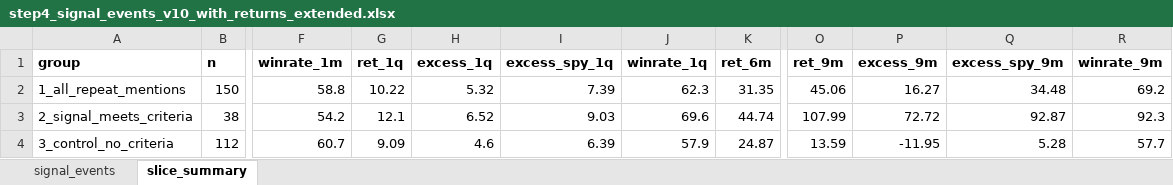
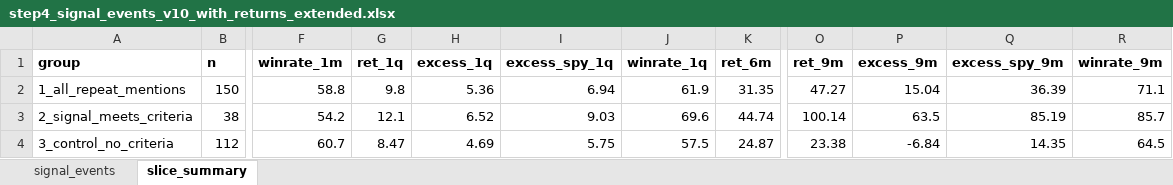
Before and after one commit to sresman/celeb-pm, an Excel workbook: analysis/step4_signal_events_v10_with_returns_extended.xlsx, sheet slice_summary, drawn as a sheet; only a part is shown, gaps mark what is left out; values as stored, in another font and other column widths than the file's, no borders; the diff names each change by its address in the sheet, - before the commit and + after, or states it on an @@ line.

```diff
--- a/analysis/step4_signal_events_v10_with_returns_extended.xlsx (sheet slice_summary)
+++ b/analysis/step4_signal_events_v10_with_returns_extended.xlsx (sheet slice_summary)
-G2 (ret_1q): 10.22
+G2 (ret_1q): 9.8
-H2 (excess_1q): 5.32
+H2 (excess_1q): 5.36
-I2 (excess_spy_1q): 7.39
+I2 (excess_spy_1q): 6.94
-J2 (winrate_1q): 62.3
+J2 (winrate_1q): 61.9
-O2 (ret_9m): 45.06
+O2 (ret_9m): 47.27
-P2 (excess_9m): 16.27
+P2 (excess_9m): 15.04
-Q2 (excess_spy_9m): 34.48
+Q2 (excess_spy_9m): 36.39
-R2 (winrate_9m): 69.2
+R2 (winrate_9m): 71.1
-O3 (ret_9m): 107.99
+O3 (ret_9m): 100.14
-P3 (excess_9m): 72.72
+P3 (excess_9m): 63.5
-Q3 (excess_spy_9m): 92.87
+Q3 (excess_spy_9m): 85.19
-R3 (winrate_9m): 92.3
+R3 (winrate_9m): 85.7
-G4 (ret_1q): 9.09
+G4 (ret_1q): 8.47
-H4 (excess_1q): 4.6
+H4 (excess_1q): 4.69
-I4 (excess_spy_1q): 6.39
+I4 (excess_spy_1q): 5.75
-J4 (winrate_1q): 57.9
+J4 (winrate_1q): 57.5
-O4 (ret_9m): 13.59
+O4 (ret_9m): 23.38
-P4 (excess_9m): -11.95
+P4 (excess_9m): -6.84
-Q4 (excess_spy_9m): 5.28
+Q4 (excess_spy_9m): 14.35
-R4 (winrate_9m): 57.7
+R4 (winrate_9m): 64.5
```
Also changed, not shown: sheet signal_events, 3 other files.
